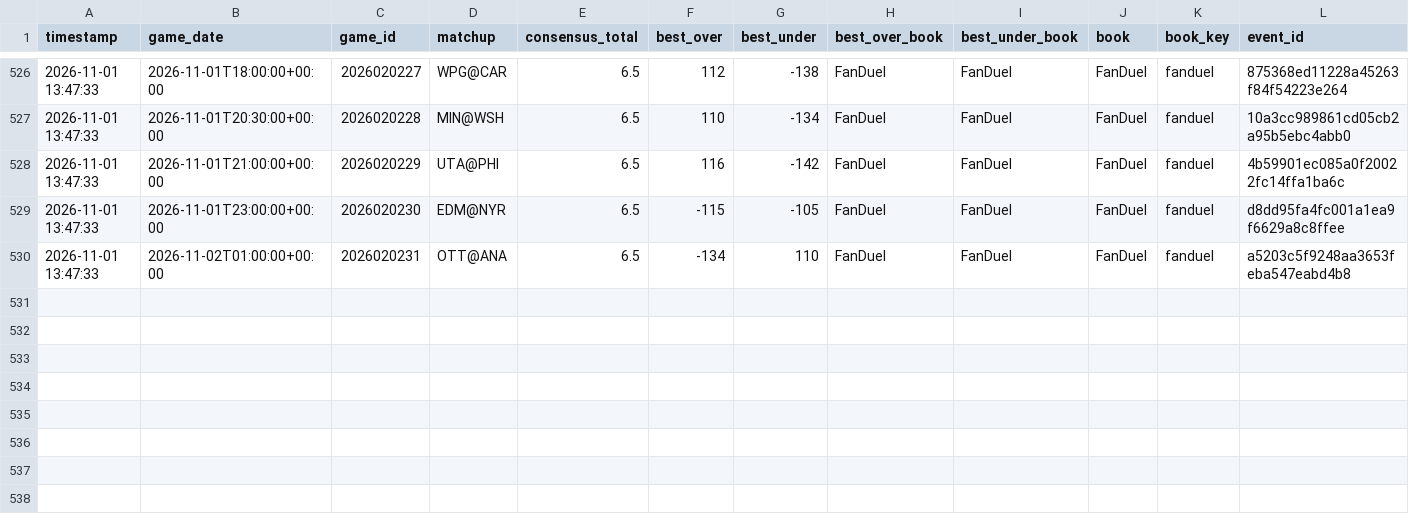
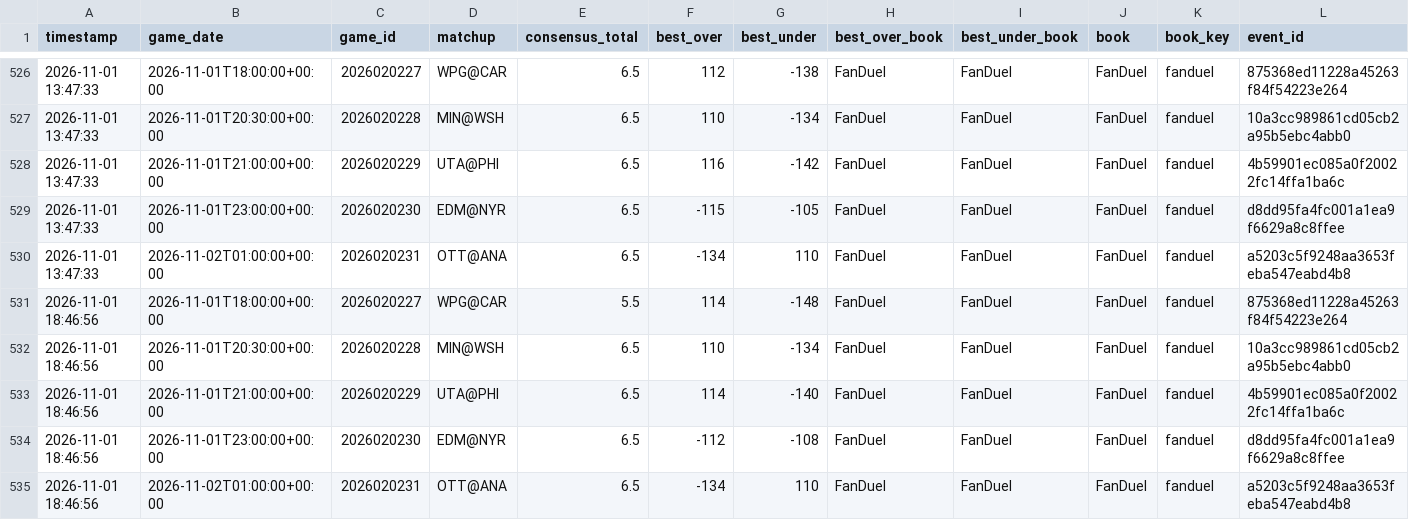
Before and after one commit to kirbypuckett031460-web/nhl, a CSV file: odds_history.csv, drawn as a sheet; only a part is shown, gaps mark what is left out; rows hold the shown columns only; the diff names each change by its address in the sheet, - before the commit and + after, or states it on an @@ line.

```diff
--- a/odds_history.csv
+++ b/odds_history.csv
+row 531: 2026-11-01 18:46:56 | 2026-11-01T18:00:00+00:00 | 2026020227 | WPG@CAR | 5.5 | 114 | -148 | FanDuel | FanDuel | FanDuel | fanduel | 875368ed11228a45263f84f54223e264
+row 532: 2026-11-01 18:46:56 | 2026-11-01T20:30:00+00:00 | 2026020228 | MIN@WSH | 6.5 | 110 | -134 | FanDuel | FanDuel | FanDuel | fanduel | 10a3cc989861cd05cb2a95b5ebc4abb0
+row 533: 2026-11-01 18:46:56 | 2026-11-01T21:00:00+00:00 | 2026020229 | UTA@PHI | 6.5 | 114 | -140 | FanDuel | FanDuel | FanDuel | fanduel | 4b59901ec085a0f20022fc14ffa1ba6c
+row 534: 2026-11-01 18:46:56 | 2026-11-01T23:00:00+00:00 | 2026020230 | EDM@NYR | 6.5 | -112 | -108 | FanDuel | FanDuel | FanDuel | fanduel | d8dd95fa4fc001a1ea9f6629a8c8ffee
+row 535: 2026-11-01 18:46:56 | 2026-11-02T01:00:00+00:00 | 2026020231 | OTT@ANA | 6.5 | -134 | 110 | FanDuel | FanDuel | FanDuel | fanduel | a5203c5f9248aa3653feba547eabd4b8
```
Also changed, not shown: bets_log.csv, 3 other files.
